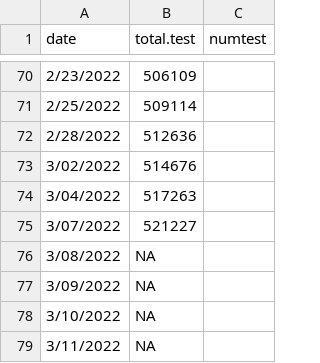
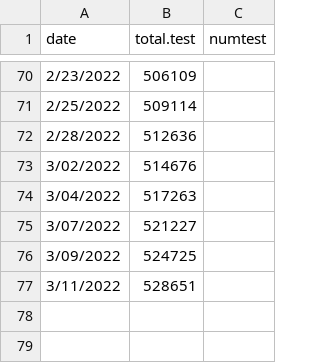
Before and after one commit to ahurford/covid-nl, a CSV file: Test_NL(twosources).csv, drawn as a sheet; only a part is shown, gaps mark what is left out.

Commit message:
Update Test_NL(twosources).csv

```diff
--- a/Test_NL(twosources).csv
+++ b/Test_NL(twosources).csv
@@ -75,5 +75,3 @@ date,total.test,numtest
 3/07/2022,521227,
-3/08/2022,NA,
-3/09/2022,NA,
-3/10/2022,NA,
-3/11/2022,NA,
+3/09/2022,524725,
+3/11/2022,528651,
```
